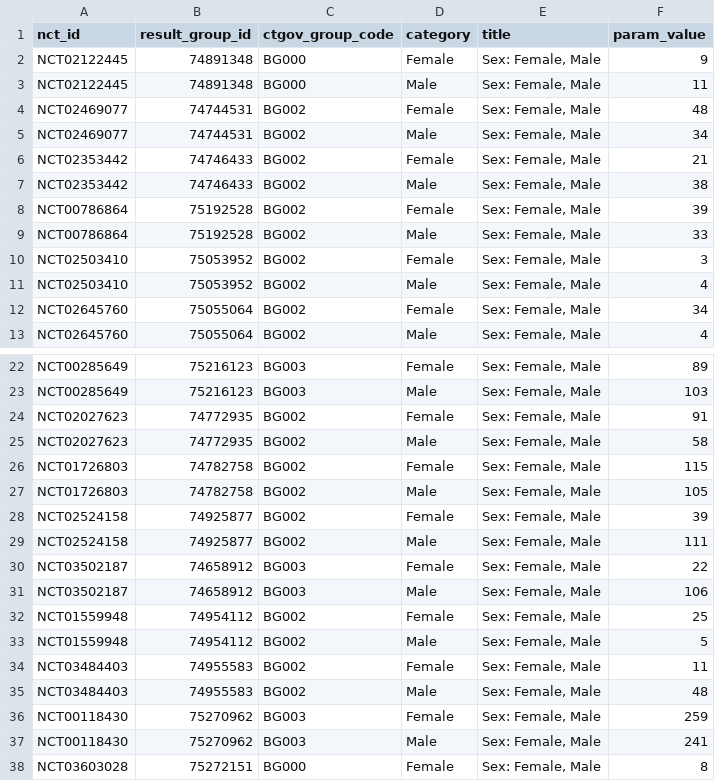
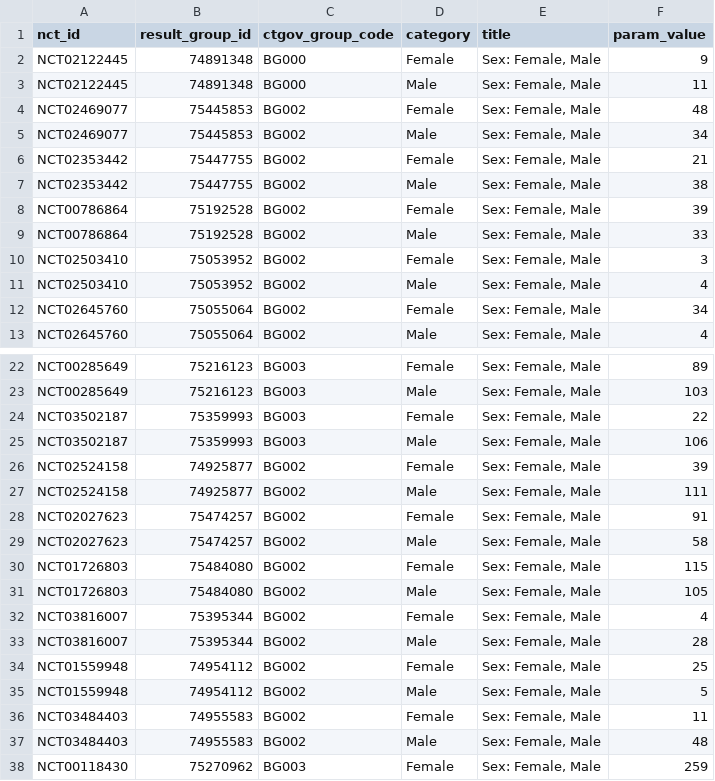
Before and after one commit to kitying2023/Symmetron-project, a CSV file: probiotics/filtered_extracted_sex.csv, drawn as a sheet; only a part is shown, gaps mark what is left out; the shorter side is filled out with more unchanged rows; the diff covers the shown part only.

```diff
--- a/probiotics/filtered_extracted_sex.csv
+++ b/probiotics/filtered_extracted_sex.csv
@@ -3,6 +3,6 @@ NCT02122445,74891348,BG000,Female,"Sex: Female, Male",9
 NCT02122445,74891348,BG000,Male,"Sex: Female, Male",11
-NCT02469077,74744531,BG002,Female,"Sex: Female, Male",48
-NCT02469077,74744531,BG002,Male,"Sex: Female, Male",34
-NCT02353442,74746433,BG002,Female,"Sex: Female, Male",21
-NCT02353442,74746433,BG002,Male,"Sex: Female, Male",38
+NCT02469077,75445853,BG002,Female,"Sex: Female, Male",48
+NCT02469077,75445853,BG002,Male,"Sex: Female, Male",34
+NCT02353442,75447755,BG002,Female,"Sex: Female, Male",21
+NCT02353442,75447755,BG002,Male,"Sex: Female, Male",38
 NCT00786864,75192528,BG002,Female,"Sex: Female, Male",39
@@ -23,10 +23,12 @@ NCT00285649,75216123,BG003,Female,"Sex: Female, Male",89
 NCT00285649,75216123,BG003,Male,"Sex: Female, Male",103
-NCT02027623,74772935,BG002,Female,"Sex: Female, Male",91
-NCT02027623,74772935,BG002,Male,"Sex: Female, Male",58
-NCT01726803,74782758,BG002,Female,"Sex: Female, Male",115
-NCT01726803,74782758,BG002,Male,"Sex: Female, Male",105
+NCT03502187,75359993,BG003,Female,"Sex: Female, Male",22
+NCT03502187,75359993,BG003,Male,"Sex: Female, Male",106
 NCT02524158,74925877,BG002,Female,"Sex: Female, Male",39
 NCT02524158,74925877,BG002,Male,"Sex: Female, Male",111
-NCT03502187,74658912,BG003,Female,"Sex: Female, Male",22
-NCT03502187,74658912,BG003,Male,"Sex: Female, Male",106
+NCT02027623,75474257,BG002,Female,"Sex: Female, Male",91
+NCT02027623,75474257,BG002,Male,"Sex: Female, Male",58
+NCT01726803,75484080,BG002,Female,"Sex: Female, Male",115
+NCT01726803,75484080,BG002,Male,"Sex: Female, Male",105
+NCT03816007,75395344,BG002,Female,"Sex: Female, Male",4
+NCT03816007,75395344,BG002,Male,"Sex: Female, Male",28
 NCT01559948,74954112,BG002,Female,"Sex: Female, Male",25
```
Also changed, not shown: 9 added rows, 11 removed rows and 3 edited cells elsewhere in this file, probiotics/extracted_designs.csv, probiotics/extracted_interventions.csv, 2 other files.
